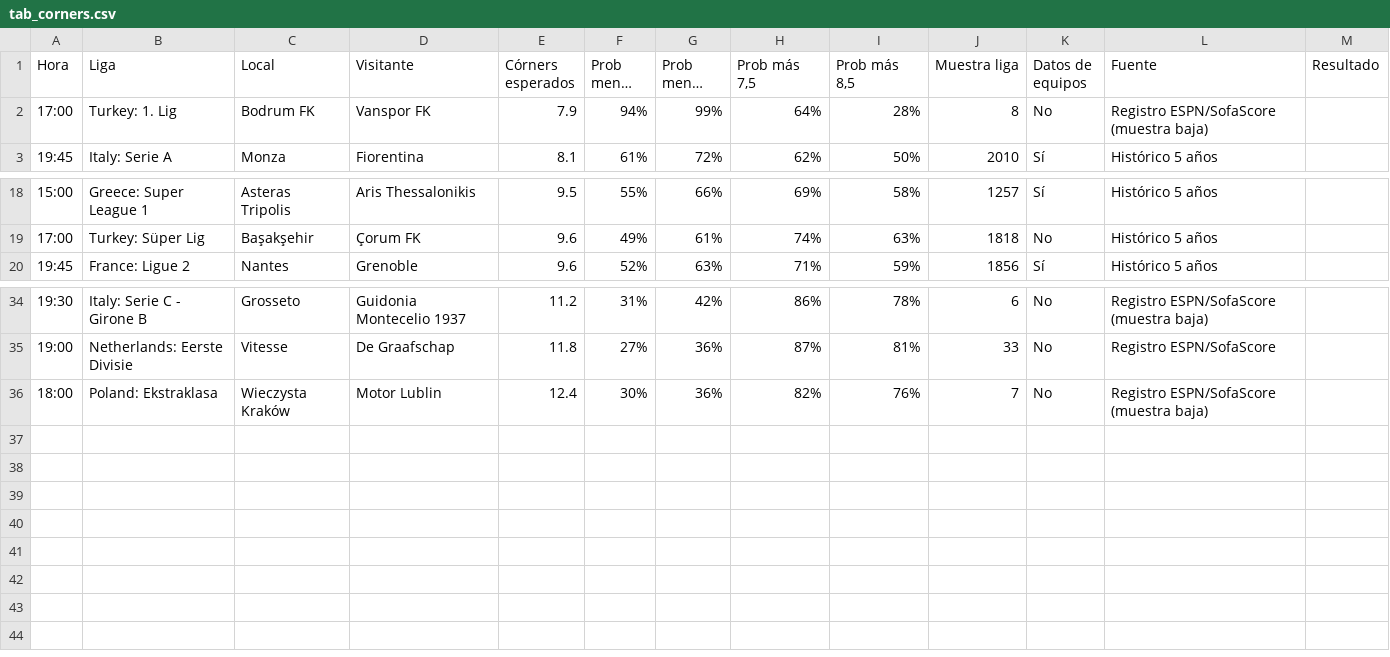
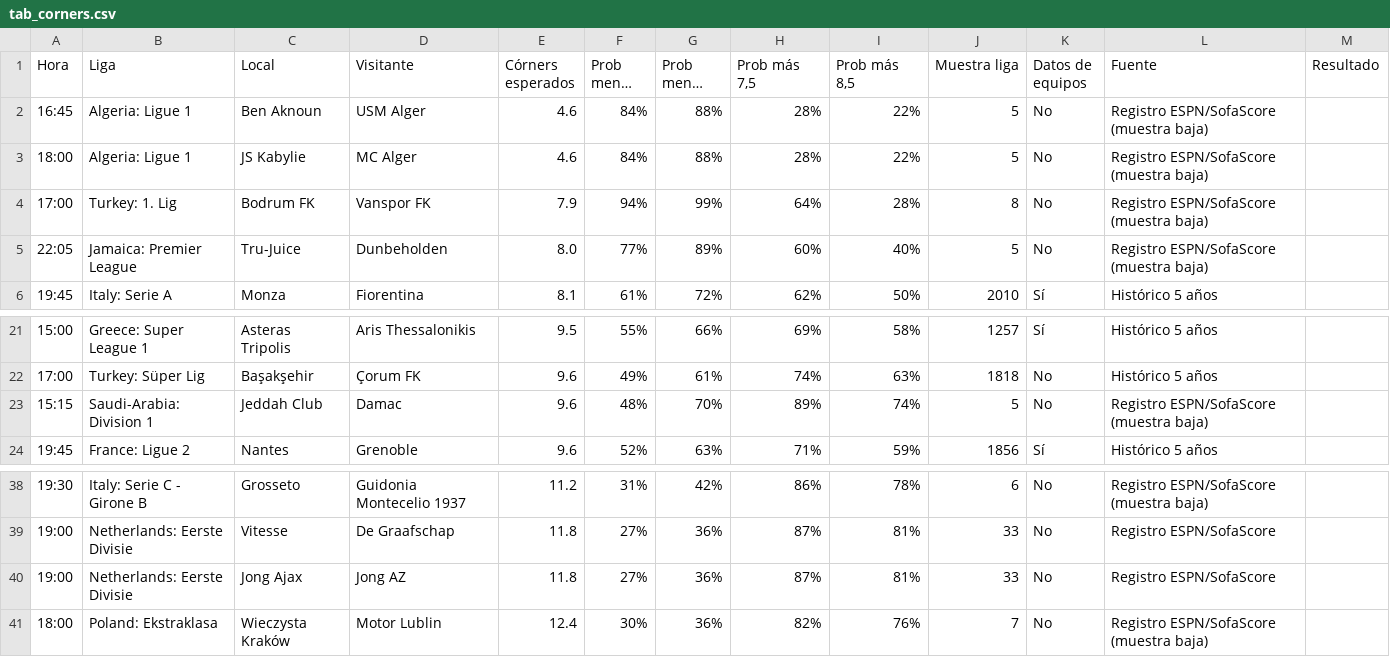
Before and after one commit to angelo4848/angelo-analytics, a CSV file: data/tab_corners.csv, drawn as a sheet; only a part is shown, gaps mark what is left out; long unchanged cells end in …; the diff names each change by its address in the sheet, - before the commit and + after, or states it on an @@ line.

```diff
--- a/data/tab_corners.csv
+++ b/data/tab_corners.csv
+row 2: 16:45 | Algeria: Ligue 1 | Ben Aknoun | USM Alger | 4.6 | 84% | 88% | 28% | 22% | 5 | No | Registro ESPN/SofaScore (muestra baja)
+row 3: 18:00 | Algeria: Ligue 1 | JS Kabylie | MC Alger | 4.6 | 84% | 88% | 28% | 22% | 5 | No | Registro ESPN/SofaScore (muestra baja)
+row 5: 22:05 | Jamaica: Premier League | Tru-Juice | Dunbeholden | 8.0 | 77% | 89% | 60% | 40% | 5 | No | Registro ESPN/SofaScore (muestra baja)
+row 23: 15:15 | Saudi-Arabia: Division 1 | Jeddah Club | Damac | 9.6 | 48% | 70% | 89% | 74% | 5 | No | Registro ESPN/SofaScore (muestra baja)
+row 40: 19:00 | Netherlands: Eerste Divisie | Jong Ajax | Jong AZ | 11.8 | 27% | 36% | 87% | 81% | 33 | No | Registro ESPN/SofaScore
```
Also changed, not shown: data/tab_mas05.csv, data/tab_menos05.csv, 3 other files.
